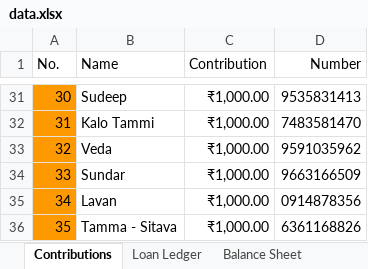
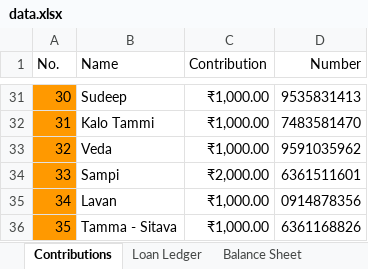
Before and after one commit to naveena-s/ganeshaya, an Excel workbook: data.xlsx, sheet Contributions, drawn as a sheet; only a part is shown, gaps mark what is left out; values as stored, in another font and other column widths than the file's, no borders; charts and pictures and conditional formats not drawn; the diff names each change by its address in the sheet, - before the commit and + after, or states it on an @@ line.

```diff
--- a/data.xlsx (sheet Contributions)
+++ b/data.xlsx (sheet Contributions)
-B34 (Name): Sundar
+B34 (Name): Sampi
-C34 (Contribution): ₹1,000.00
+C34 (Contribution): ₹2,000.00
-D34 (Number): 9663166509
+D34 (Number): 6361511601
```
Also changed, not shown: sheet Loan Ledger, sheet Balance Sheet, 1 other file.
